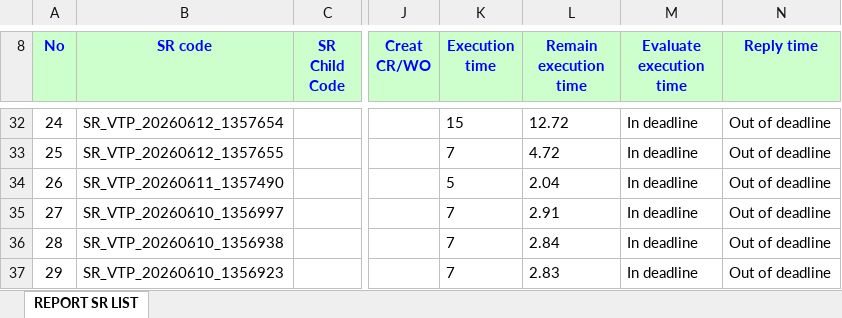
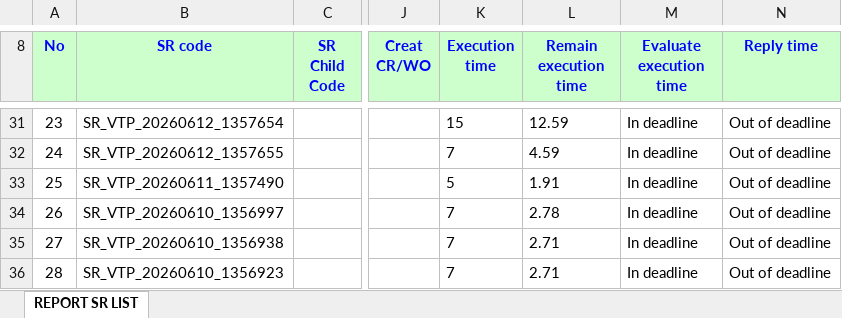
Before and after one commit to alvaromartinezg/sr_dashboard, an Excel workbook: SR_REPORT.xlsx, sheet REPORT SR LIST, drawn as a sheet; only a part is shown, gaps mark what is left out; values as stored, in another font and other column widths than the file's, no borders; addresses are those after the commit; the diff covers the shown part only; the diff names each change by its address in the sheet, - before the commit and + after, or states it on an @@ line.

Commit message:
update SR report

```diff
--- a/SR_REPORT.xlsx (sheet REPORT SR LIST)
+++ b/SR_REPORT.xlsx (sheet REPORT SR LIST)
@@ column A (No) renumbered from row 21 down @@
-L31 (Remain execution time): 12.72
+L31 (Remain execution time): 12.59
-L32 (Remain execution time): 4.72
+L32 (Remain execution time): 4.59
-L33 (Remain execution time): 2.04
+L33 (Remain execution time): 1.91
-L34 (Remain execution time): 2.91
+L34 (Remain execution time): 2.78
-L35 (Remain execution time): 2.84
+L35 (Remain execution time): 2.71
-L36 (Remain execution time): 2.83
+L36 (Remain execution time): 2.71
```
Also changed, not shown: 4 added rows, 3 removed rows, 30 moved rows and 48 edited cells elsewhere in this sheet.
